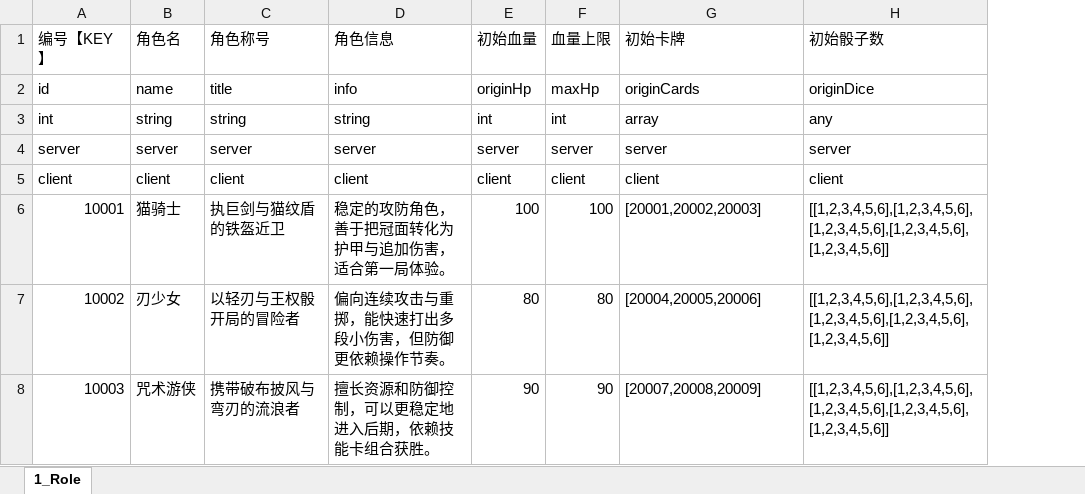
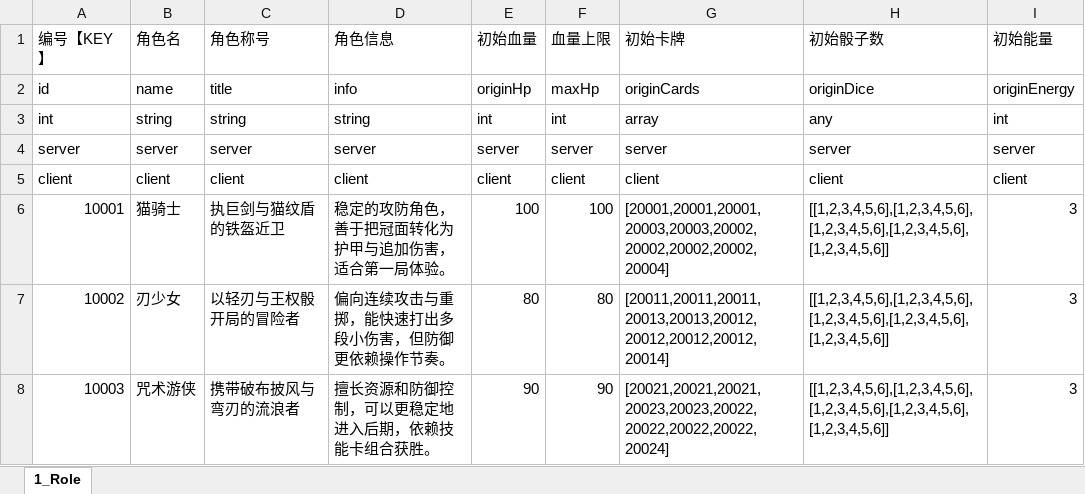
Before and after one commit to johnwhilb/dice, an Excel workbook: tinHelm/excel/1_Role.xlsx, sheet 1_Role, drawn as a sheet; values as stored, in another font and other column widths than the file's, no borders; the diff names each change by its address in the sheet, - before the commit and + after, or states it on an @@ line.

```diff
--- a/tinHelm/excel/1_Role.xlsx (sheet 1_Role)
+++ b/tinHelm/excel/1_Role.xlsx (sheet 1_Role)
+column I (初始能量), rows 2-8: originEnergy | int | server | client | 3 | 3 | 3
-G6 (初始卡牌): [20001,20002,20003]
+G6 (初始卡牌): [20001,20001,20001,20003,20003,20002,20002,20002,20002,20004]
-G7 (初始卡牌): [20004,20005,20006]
+G7 (初始卡牌): [20011,20011,20011,20013,20013,20012,20012,20012,20012,20014]
-G8 (初始卡牌): [20007,20008,20009]
+G8 (初始卡牌): [20021,20021,20021,20023,20023,20022,20022,20022,20022,20024]
```
Also changed, not shown: tinHelm/excel/2_Card.xlsx, tinHelm/excel/7_RoleCard.xlsx, 46 other files.
